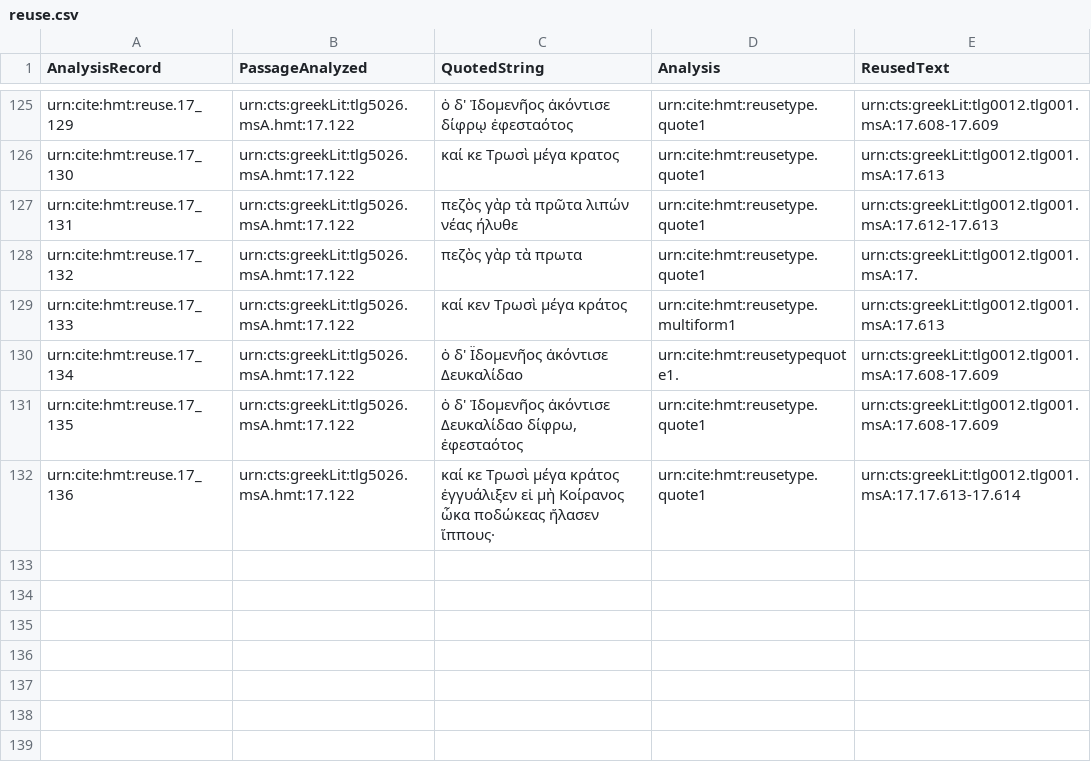
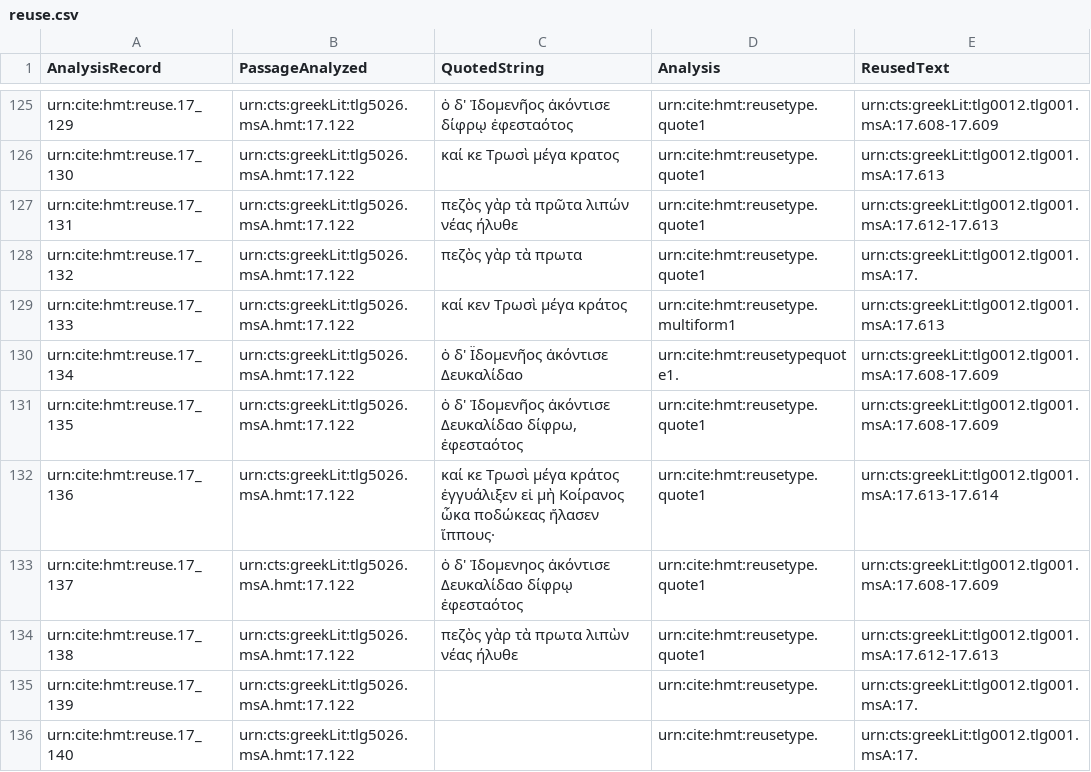
Before and after one commit to mwauke/closed-hc-il17, a CSV file: collections/reuse.csv, drawn as a sheet; only a part is shown, gaps mark what is left out.

Commit message:
Update reuse.csv

```diff
--- a/collections/reuse.csv
+++ b/collections/reuse.csv
@@ -131,2 +131,6 @@ urn:cite:hmt:reuse.17_134,urn:cts:greekLit:tlg5026.msA.hmt:17.122,"ὁ δ' Ϊδ
 urn:cite:hmt:reuse.17_135,urn:cts:greekLit:tlg5026.msA.hmt:17.122,"ὁ δ' Ἰδομενῆος ἀκόντισε Δευκαλίδαο δίφρω, ἐφεσταότος",urn:cite:hmt:reusetype.quote1,urn:cts:greekLit:tlg0012.tlg001.msA:17.608-17.609
-urn:cite:hmt:reuse.17_136,urn:cts:greekLit:tlg5026.msA.hmt:17.122,"καί κε Τρωσὶ μέγα κράτος ἐγγυάλιξεν εἰ μὴ Κοίρανος ὦκα ποδώκεας ἤλασεν ἵππους·",urn:cite:hmt:reusetype.quote1,urn:cts:greekLit:tlg0012.tlg001.msA:17.17.613-17.614
+urn:cite:hmt:reuse.17_136,urn:cts:greekLit:tlg5026.msA.hmt:17.122,"καί κε Τρωσὶ μέγα κράτος ἐγγυάλιξεν εἰ μὴ Κοίρανος ὦκα ποδώκεας ἤλασεν ἵππους·",urn:cite:hmt:reusetype.quote1,urn:cts:greekLit:tlg0012.tlg001.msA:17.613-17.614
+urn:cite:hmt:reuse.17_137,urn:cts:greekLit:tlg5026.msA.hmt:17.122,"ὁ δ' Ἰδομενηος ἀκόντισε Δευκαλίδαο δίφρῳ ἐφεσταότος",urn:cite:hmt:reusetype.quote1,urn:cts:greekLit:tlg0012.tlg001.msA:17.608-17.609
+urn:cite:hmt:reuse.17_138,urn:cts:greekLit:tlg5026.msA.hmt:17.122,"πεζὸς γὰρ τὰ πρωτα λιπὼν νέας ήλυθε",urn:cite:hmt:reusetype.quote1,urn:cts:greekLit:tlg0012.tlg001.msA:17.612-17.613
+urn:cite:hmt:reuse.17_139,urn:cts:greekLit:tlg5026.msA.hmt:17.122,"",urn:cite:hmt:reusetype.,urn:cts:greekLit:tlg0012.tlg001.msA:17.
+urn:cite:hmt:reuse.17_140,urn:cts:greekLit:tlg5026.msA.hmt:17.122,"",urn:cite:hmt:reusetype.,urn:cts:greekLit:tlg0012.tlg001.msA:17.
```
